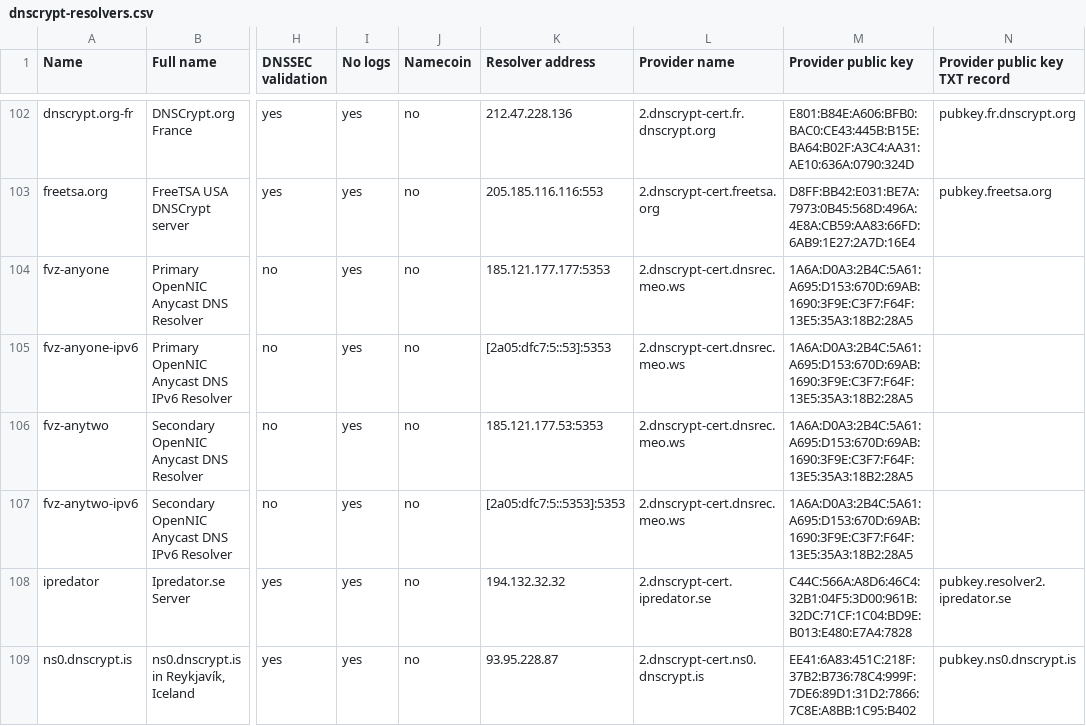
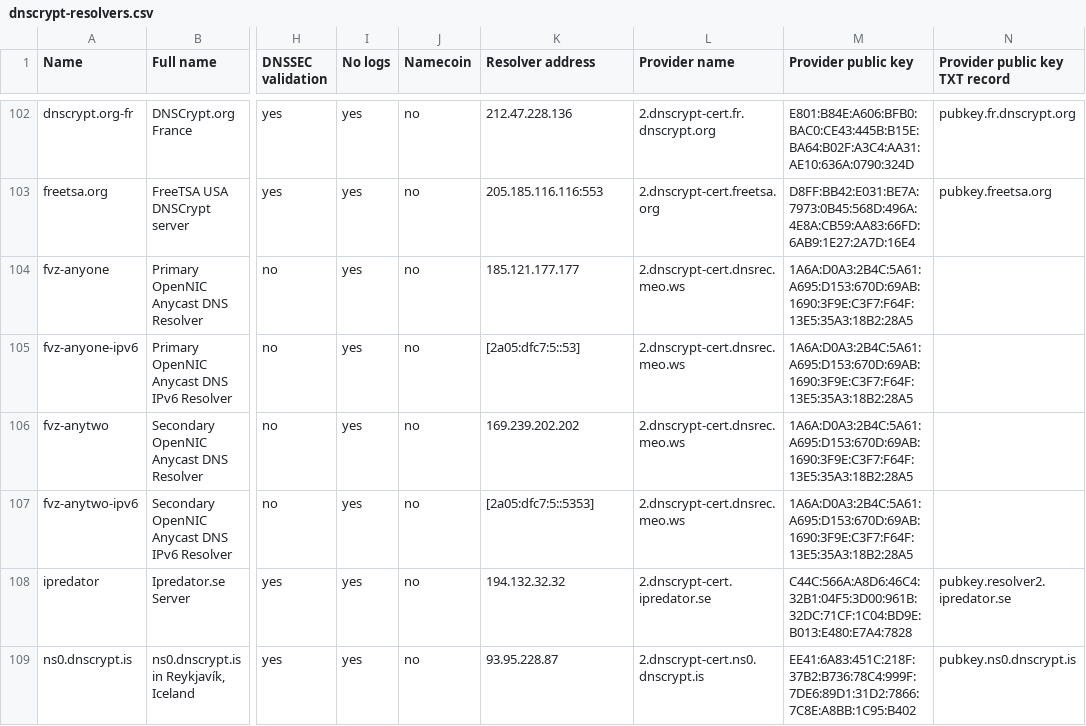
Before and after one commit to dyne/dnscrypt-proxy, a CSV file: dnscrypt-resolvers.csv, drawn as a sheet; only a part is shown, gaps mark what is left out; the diff names each change by its address in the sheet, - before the commit and + after, or states it on an @@ line.

Commit message:
Replace 185.121.177.53 with new 169.239.202.202 anycast IP (#664)
185.121.177.177 and 185.121.177.53 have always been running on the same network infrastructure, they just ended up on different PowerDNS instances on the same node.
169.239.202.202 and 169.239.202.53 are now replacing 185.121.177.53 as they are running on mirrored infrastructure and software
This also allows us to revert the temporary port fix back to the standard 443 port and allows users to use any of our DNSCrypt enabled ports (54, 443, 1053, 1194, 5353, 8080 and 27015).

```diff
--- a/dnscrypt-resolvers.csv
+++ b/dnscrypt-resolvers.csv
-K104 (Resolver address): 185.121.177.177:5353
+K104 (Resolver address): 185.121.177.177
-K105 (Resolver address): [2a05:dfc7:5::53]:5353
+K105 (Resolver address): [2a05:dfc7:5::53]
-K106 (Resolver address): 185.121.177.53:5353
+K106 (Resolver address): 169.239.202.202
-K107 (Resolver address): [2a05:dfc7:5::5353]:5353
+K107 (Resolver address): [2a05:dfc7:5::5353]
```
